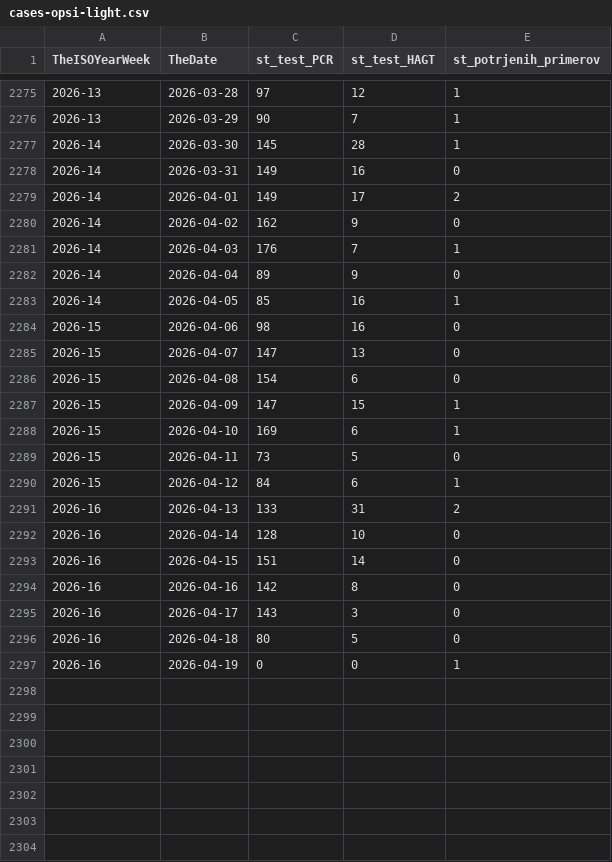
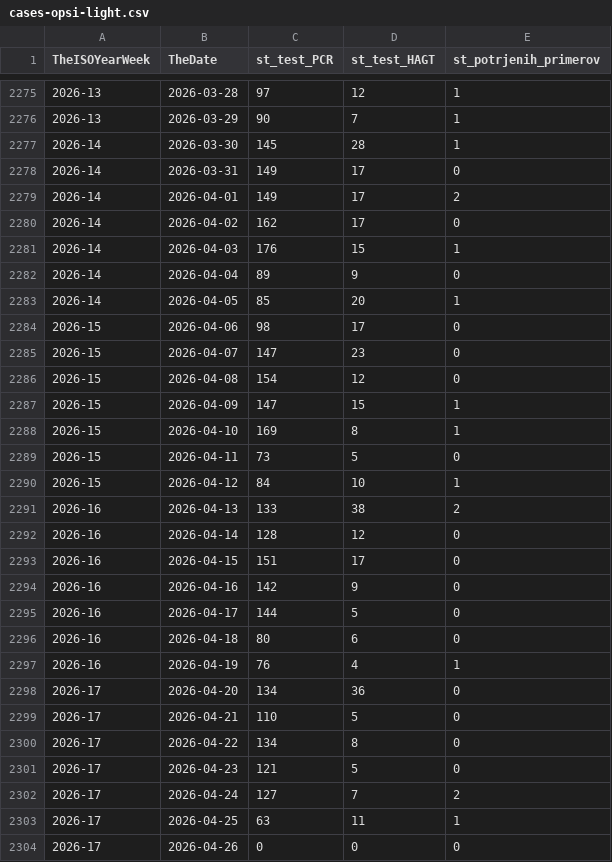
Before and after one commit to sledilnik/data, a CSV file: csv/cases-opsi-light.csv, drawn as a sheet; only a part is shown, gaps mark what is left out.

```diff
--- a/csv/cases-opsi-light.csv
+++ b/csv/cases-opsi-light.csv
@@ -2277,21 +2277,28 @@ TheISOYearWeek,TheDate,st_test_PCR,st_test_HAGT,st_potrjenih_primerov
 2026-14,2026-03-30,145,28,1
-2026-14,2026-03-31,149,16,0
+2026-14,2026-03-31,149,17,0
 2026-14,2026-04-01,149,17,2
-2026-14,2026-04-02,162,9,0
-2026-14,2026-04-03,176,7,1
+2026-14,2026-04-02,162,17,0
+2026-14,2026-04-03,176,15,1
 2026-14,2026-04-04,89,9,0
-2026-14,2026-04-05,85,16,1
-2026-15,2026-04-06,98,16,0
-2026-15,2026-04-07,147,13,0
-2026-15,2026-04-08,154,6,0
+2026-14,2026-04-05,85,20,1
+2026-15,2026-04-06,98,17,0
+2026-15,2026-04-07,147,23,0
+2026-15,2026-04-08,154,12,0
 2026-15,2026-04-09,147,15,1
-2026-15,2026-04-10,169,6,1
+2026-15,2026-04-10,169,8,1
 2026-15,2026-04-11,73,5,0
-2026-15,2026-04-12,84,6,1
-2026-16,2026-04-13,133,31,2
-2026-16,2026-04-14,128,10,0
-2026-16,2026-04-15,151,14,0
-2026-16,2026-04-16,142,8,0
-2026-16,2026-04-17,143,3,0
-2026-16,2026-04-18,80,5,0
-2026-16,2026-04-19,0,0,1
+2026-15,2026-04-12,84,10,1
+2026-16,2026-04-13,133,38,2
+2026-16,2026-04-14,128,12,0
+2026-16,2026-04-15,151,17,0
+2026-16,2026-04-16,142,9,0
+2026-16,2026-04-17,144,5,0
+2026-16,2026-04-18,80,6,0
+2026-16,2026-04-19,76,4,1
+2026-17,2026-04-20,134,36,0
+2026-17,2026-04-21,110,5,0
+2026-17,2026-04-22,134,8,0
+2026-17,2026-04-23,121,5,0
+2026-17,2026-04-24,127,7,2
+2026-17,2026-04-25,63,11,1
+2026-17,2026-04-26,0,0,0
```
